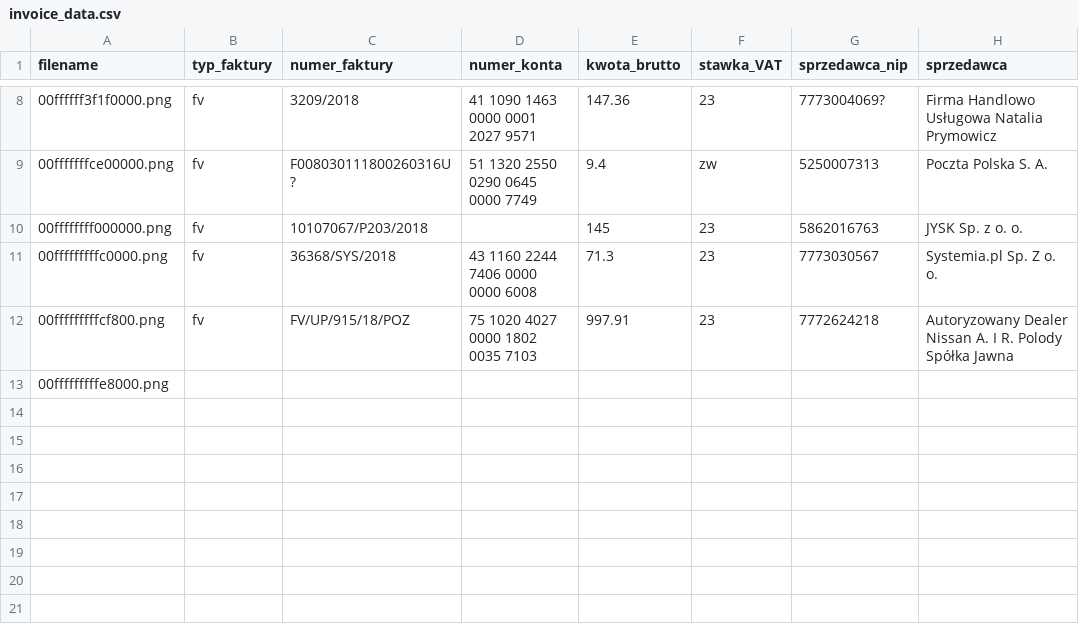
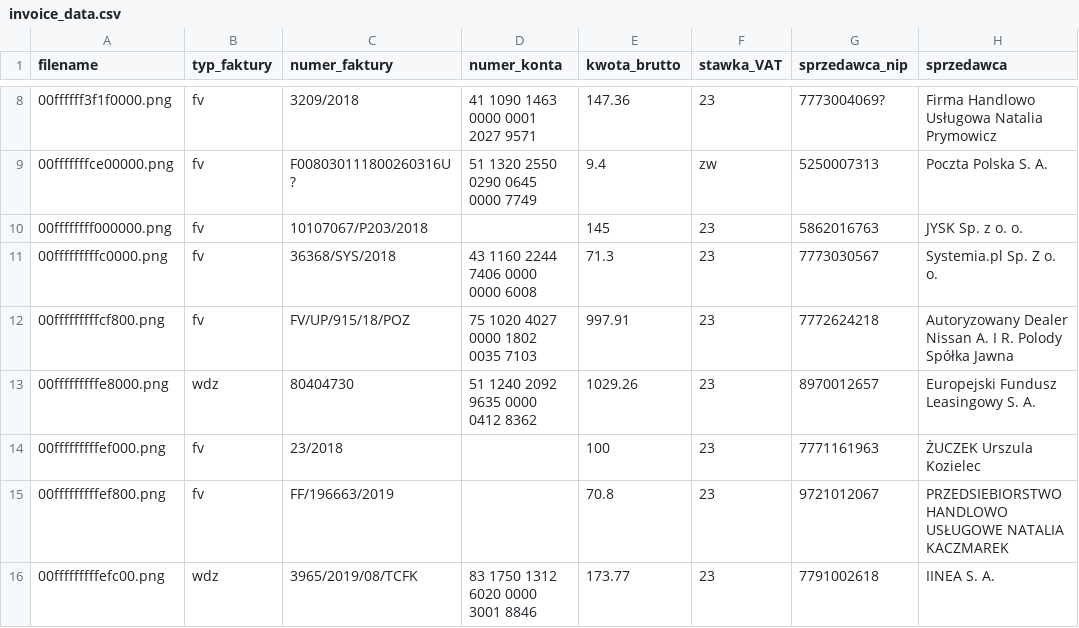
Before and after one commit to megaduks/smartinvoice, a CSV file: data/invoice_data.csv, drawn as a sheet; only a part is shown, gaps mark what is left out.

Commit message:
Some more data I frogot to commit

```diff
--- a/data/invoice_data.csv
+++ b/data/invoice_data.csv
@@ -12,2 +12,5 @@ filename ,typ_faktury,numer_faktury,numer_konta,kwota_brutto ,stawka_VAT,sprzeda
 00fffffffffcf800.png,fv,FV/UP/915/18/POZ,75 1020 4027 0000 1802 0035 7103,997.91,23,7772624218,Autoryzowany Dealer Nissan A. I R. Polody Spółka Jawna
-00fffffffffe8000.png,,,,,,,
+00fffffffffe8000.png,wdz,80404730,51 1240 2092 9635 0000 0412 8362,1029.26,23,8970012657,Europejski Fundusz Leasingowy S. A.
+00fffffffffef000.png,fv,23/2018,,100,23,7771161963,ŻUCZEK Urszula Kozielec
+00fffffffffef800.png,fv,FF/196663/2019,,70.8,23,9721012067,PRZEDSIEBIORSTWO HANDLOWO USŁUGOWE NATALIA KACZMAREK
+00fffffffffefc00.png,wdz,3965/2019/08/TCFK,83 1750 1312 6020 0000 3001 8846,173.77,23,7791002618,IINEA S. A.
```
